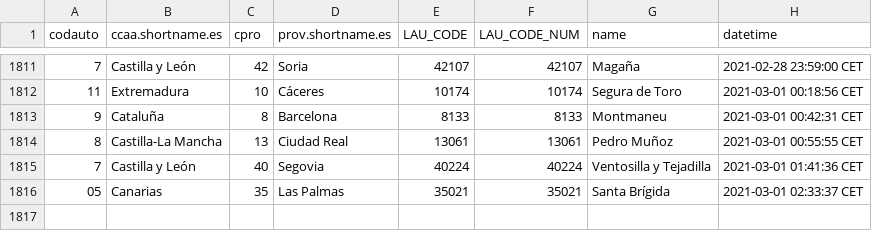
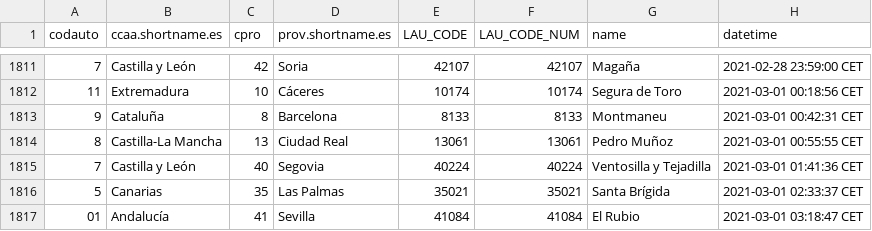
Before and after one commit to dieghernan/spain-munic-bot, a CSV file: assets/datalog.csv, drawn as a sheet; only a part is shown, gaps mark what is left out.

```diff
--- a/assets/datalog.csv
+++ b/assets/datalog.csv
@@ -1815,2 +1815,3 @@
 "7","Castilla y León","40","Segovia","40224",40224,"Ventosilla y Tejadilla","2021-03-01 01:41:36 CET"
-"05","Canarias","35","Las Palmas","35021",35021,"Santa Brígida","2021-03-01 02:33:37 CET"
+"5","Canarias","35","Las Palmas","35021",35021,"Santa Brígida","2021-03-01 02:33:37 CET"
+"01","Andalucía","41","Sevilla","41084",41084,"El Rubio","2021-03-01 03:18:47 CET"
```
Also changed, not shown: 7 other files.
